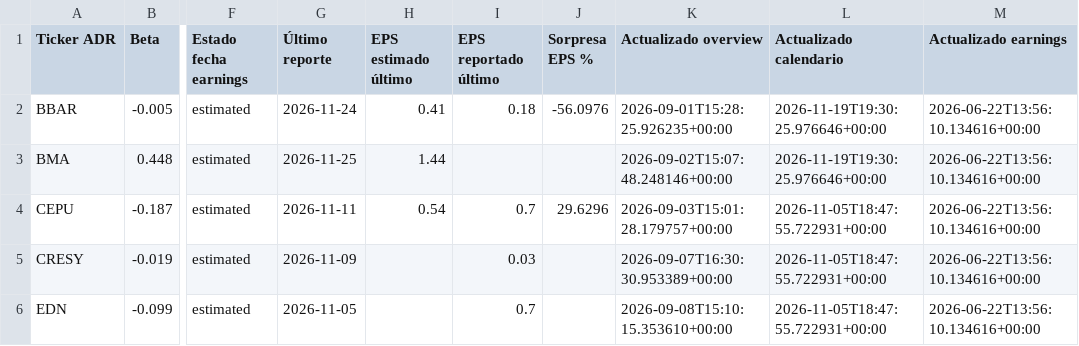
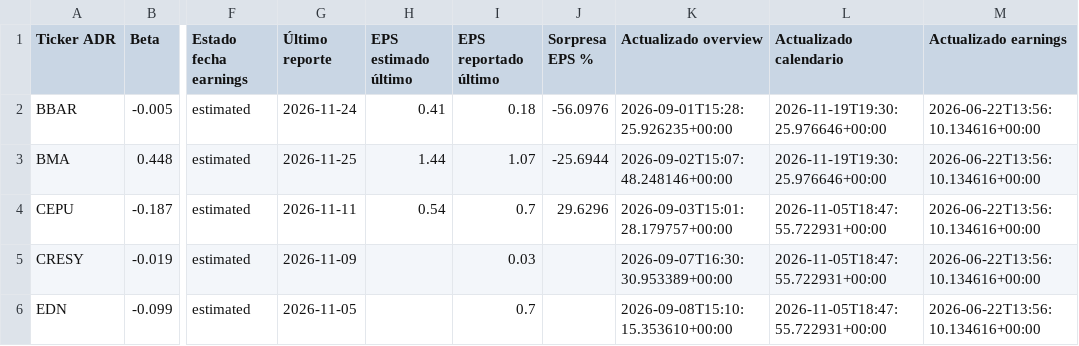
Before and after one commit to bautista-miguel/Tablero-ADR-Argentinos, a CSV file: fundamentals_cache.csv, drawn as a sheet; only a part is shown, gaps mark what is left out; the diff names each change by its address in the sheet, - before the commit and + after, or states it on an @@ line.

```diff
--- a/fundamentals_cache.csv
+++ b/fundamentals_cache.csv
-I3 (EPS reportado último): (empty)
+I3 (EPS reportado último): 1.07
-J3 (Sorpresa EPS %): (empty)
+J3 (Sorpresa EPS %): -25.6944
```
Also changed, not shown: 1 other file.
